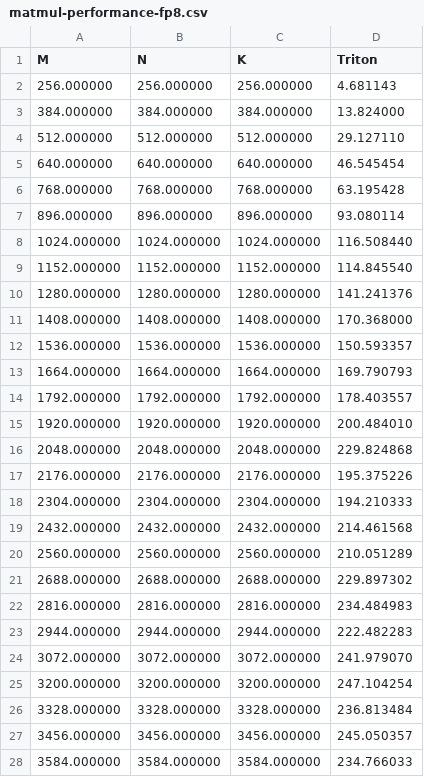
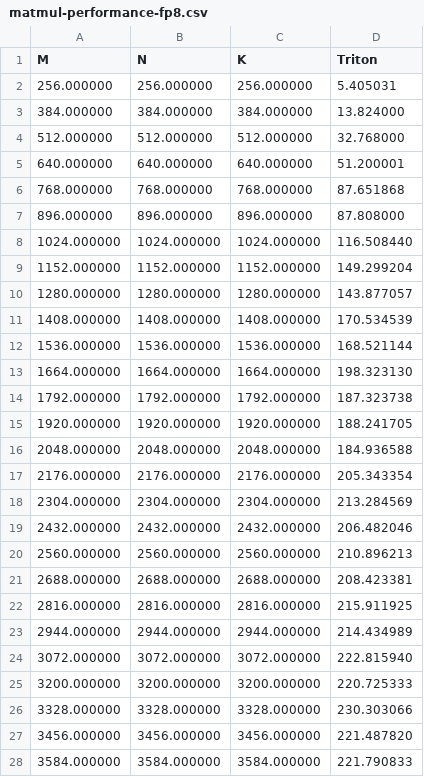
Before and after one commit to InhabitancyCocoon/triton_learning, a CSV file: 03_matmul/result/matmul-performance-fp8.csv, drawn as a sheet; only a part is shown; the diff covers the shown part only.

```diff
--- a/03_matmul/result/matmul-performance-fp8.csv
+++ b/03_matmul/result/matmul-performance-fp8.csv
@@ -1,28 +1,28 @@
 M,N,K,Triton
-256.000000,256.000000,256.000000,4.681143
+256.000000,256.000000,256.000000,5.405031
 384.000000,384.000000,384.000000,13.824000
-512.000000,512.000000,512.000000,29.127110
-640.000000,640.000000,640.000000,46.545454
-768.000000,768.000000,768.000000,63.195428
-896.000000,896.000000,896.000000,93.080114
+512.000000,512.000000,512.000000,32.768000
+640.000000,640.000000,640.000000,51.200001
+768.000000,768.000000,768.000000,87.651868
+896.000000,896.000000,896.000000,87.808000
 1024.000000,1024.000000,1024.000000,116.508440
-1152.000000,1152.000000,1152.000000,114.845540
-1280.000000,1280.000000,1280.000000,141.241376
-1408.000000,1408.000000,1408.000000,170.368000
-1536.000000,1536.000000,1536.000000,150.593357
-1664.000000,1664.000000,1664.000000,169.790793
-1792.000000,1792.000000,1792.000000,178.403557
-1920.000000,1920.000000,1920.000000,200.484010
-2048.000000,2048.000000,2048.000000,229.824868
-2176.000000,2176.000000,2176.000000,195.375226
-2304.000000,2304.000000,2304.000000,194.210333
-2432.000000,2432.000000,2432.000000,214.461568
-2560.000000,2560.000000,2560.000000,210.051289
-2688.000000,2688.000000,2688.000000,229.897302
-2816.000000,2816.000000,2816.000000,234.484983
-2944.000000,2944.000000,2944.000000,222.482283
-3072.000000,3072.000000,3072.000000,241.979070
-3200.000000,3200.000000,3200.000000,247.104254
-3328.000000,3328.000000,3328.000000,236.813484
-3456.000000,3456.000000,3456.000000,245.050357
-3584.000000,3584.000000,3584.000000,234.766033
+1152.000000,1152.000000,1152.000000,149.299204
+1280.000000,1280.000000,1280.000000,143.877057
+1408.000000,1408.000000,1408.000000,170.534539
+1536.000000,1536.000000,1536.000000,168.521144
+1664.000000,1664.000000,1664.000000,198.323130
+1792.000000,1792.000000,1792.000000,187.323738
+1920.000000,1920.000000,1920.000000,188.241705
+2048.000000,2048.000000,2048.000000,184.936588
+2176.000000,2176.000000,2176.000000,205.343354
+2304.000000,2304.000000,2304.000000,213.284569
+2432.000000,2432.000000,2432.000000,206.482046
+2560.000000,2560.000000,2560.000000,210.896213
+2688.000000,2688.000000,2688.000000,208.423381
+2816.000000,2816.000000,2816.000000,215.911925
+2944.000000,2944.000000,2944.000000,214.434989
+3072.000000,3072.000000,3072.000000,222.815940
+3200.000000,3200.000000,3200.000000,220.725333
+3328.000000,3328.000000,3328.000000,230.303066
+3456.000000,3456.000000,3456.000000,221.487820
+3584.000000,3584.000000,3584.000000,221.790833
```
Also changed, not shown: 4 edited cells elsewhere in this file, 01_vector_add/result/vector-add-performance.csv, 02_fused_softmax/result/softmax_performance.csv, 7 other files.
